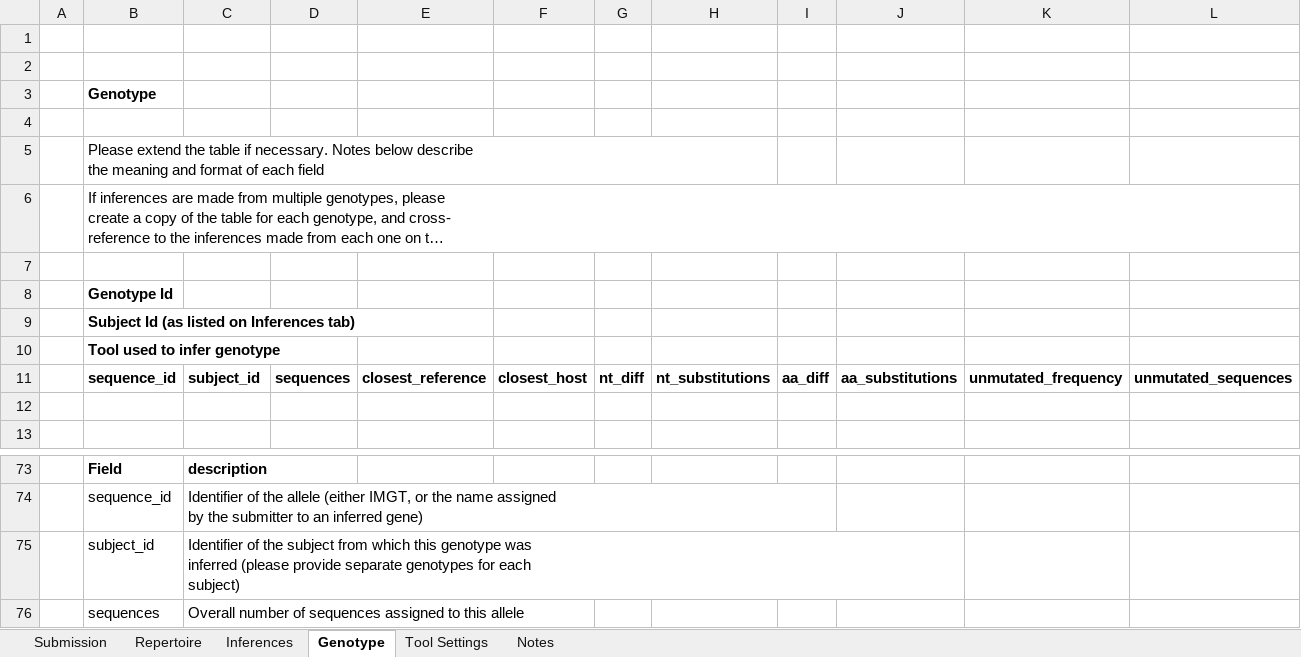
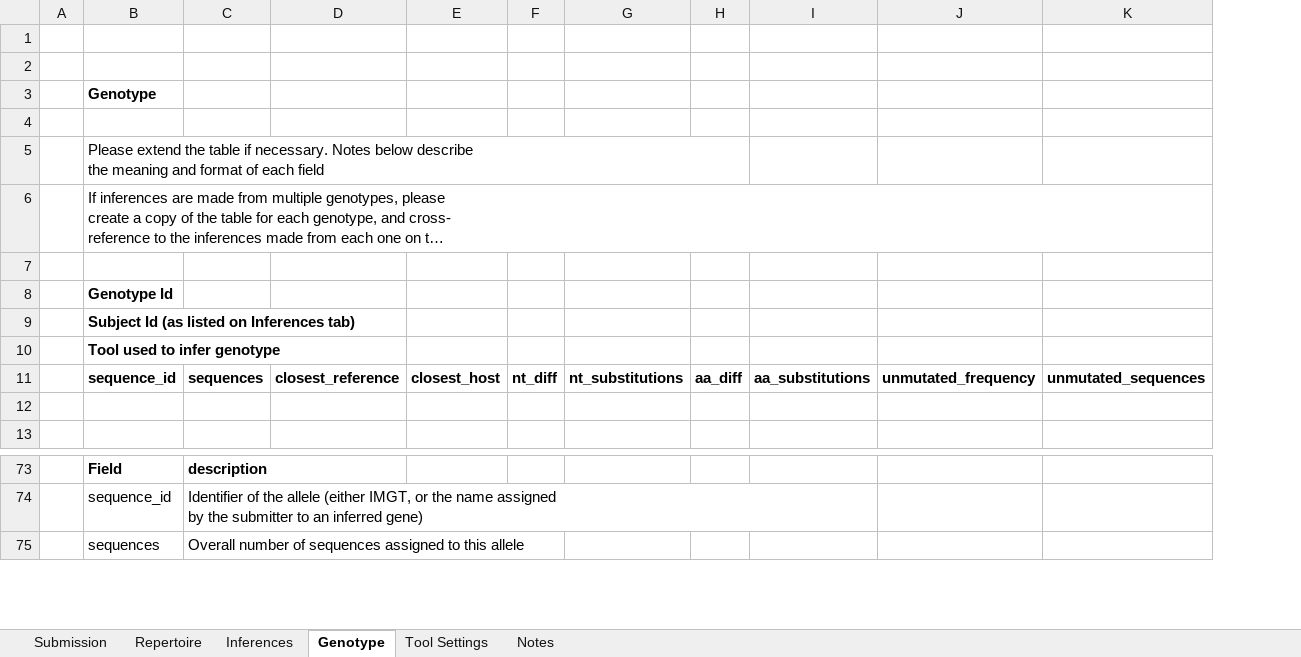
Before and after one commit to airr-community/gldb-wg, an Excel workbook: germline_schema/docs/iarc_submission_sheet.xlsx, sheet Genotype, drawn as a sheet; only a part is shown, gaps mark what is left out; long unchanged cells end in …; values as stored, in another font and other column widths than the file's, no borders; rows hold the shown columns only; ↵ is a line break in a cell; the diff names each change by its address in the sheet, - before the commit and + after, or states it on an @@ line.

Commit message:
Remove subject_id field in Genotype table - whole table refers to one subject

```diff
--- a/germline_schema/docs/iarc_submission_sheet.xlsx (sheet Genotype)
+++ b/germline_schema/docs/iarc_submission_sheet.xlsx (sheet Genotype)
-column D, row 11: sequences
-C11: subject_id
+C11: sequences
-row 75:  | subject_id | Identifier of the subject from which this genotype was ↵ inferred (please provide separate genotypes for each ↵ subject)
```
Also changed, not shown: germline_schema/docs/inferred_sequence_documentation_sheet.xlsx, 2 other files.
